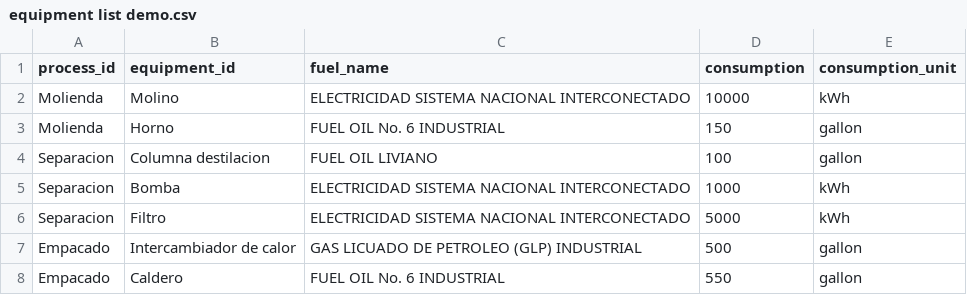
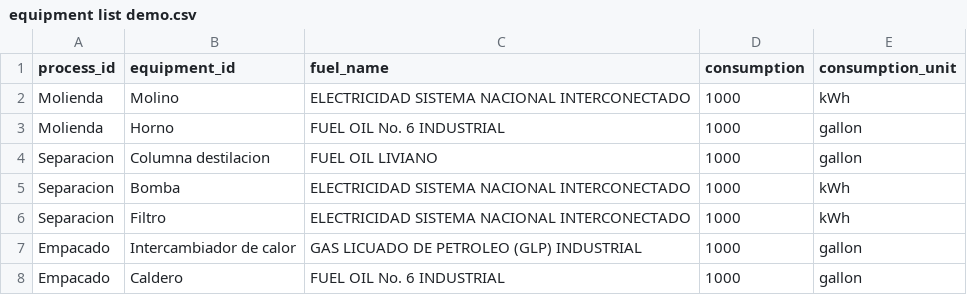
Before and after one commit to santiago2588/carbon_footprint, a CSV file: Databases/equipment list demo.csv, drawn as a sheet.

Commit message:
Added text

```diff
--- a/Databases/equipment list demo.csv
+++ b/Databases/equipment list demo.csv
@@ -1,8 +1,8 @@
 process_id,equipment_id,fuel_name,consumption,consumption_unit
-Molienda,Molino,ELECTRICIDAD SISTEMA NACIONAL INTERCONECTADO,10000,kWh
-Molienda,Horno,FUEL OIL No. 6 INDUSTRIAL,150,gallon
-Separacion,Columna destilacion,FUEL OIL LIVIANO,100,gallon
+Molienda,Molino,ELECTRICIDAD SISTEMA NACIONAL INTERCONECTADO,1000,kWh
+Molienda,Horno,FUEL OIL No. 6 INDUSTRIAL,1000,gallon
+Separacion,Columna destilacion,FUEL OIL LIVIANO,1000,gallon
 Separacion,Bomba,ELECTRICIDAD SISTEMA NACIONAL INTERCONECTADO,1000,kWh
-Separacion,Filtro,ELECTRICIDAD SISTEMA NACIONAL INTERCONECTADO,5000,kWh
-Empacado,Intercambiador de calor,GAS LICUADO DE PETROLEO (GLP) INDUSTRIAL,500,gallon
-Empacado,Caldero,FUEL OIL No. 6 INDUSTRIAL,550,gallon
+Separacion,Filtro,ELECTRICIDAD SISTEMA NACIONAL INTERCONECTADO,1000,kWh
+Empacado,Intercambiador de calor,GAS LICUADO DE PETROLEO (GLP) INDUSTRIAL,1000,gallon
+Empacado,Caldero,FUEL OIL No. 6 INDUSTRIAL,1000,gallon
```
